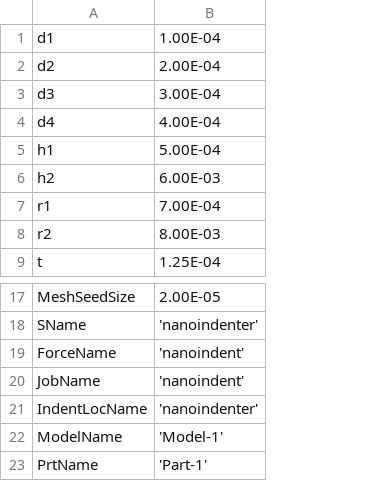
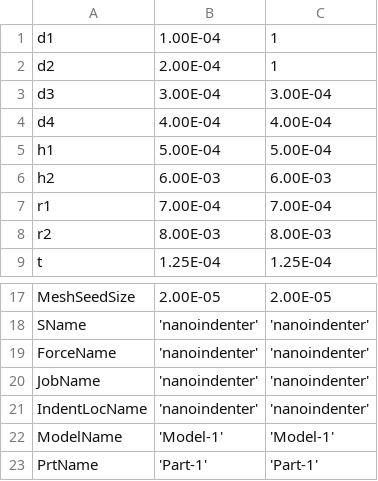
Before and after one commit to RoryRose/Meso-scale-Cantilevers-Abaqus-Automation, a CSV file: Archive/VariablesCSV.csv, drawn as a sheet; only a part is shown, gaps mark what is left out; the diff names each change by its address in the sheet, - before the commit and + after, or states it on an @@ line.

```diff
--- a/Archive/VariablesCSV.csv
+++ b/Archive/VariablesCSV.csv
+column C, rows 1-9: 1 | 1 | 3.00E-04 | 4.00E-04 | 5.00E-04 | 6.00E-03 | 7.00E-04 | 8.00E-03 | 1.25E-04; rows 17-23: 2.00E-05 | 'nanoindenter' | 'nanoindenter' | 'nanoindenter' | 'nanoindenter' | 'Model-1' | 'Part-1'
-B19:B20: 'nanoindent'
+B19:B20: 'nanoindenter'
```
Also changed, not shown: 6 other files.
